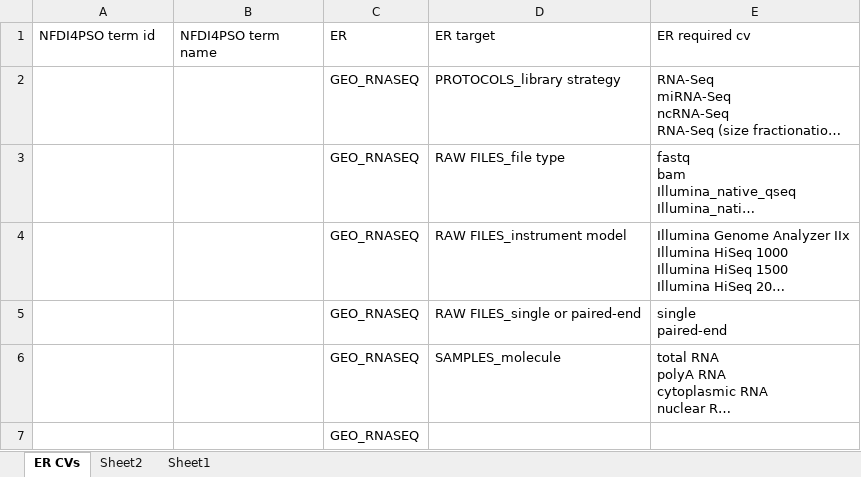
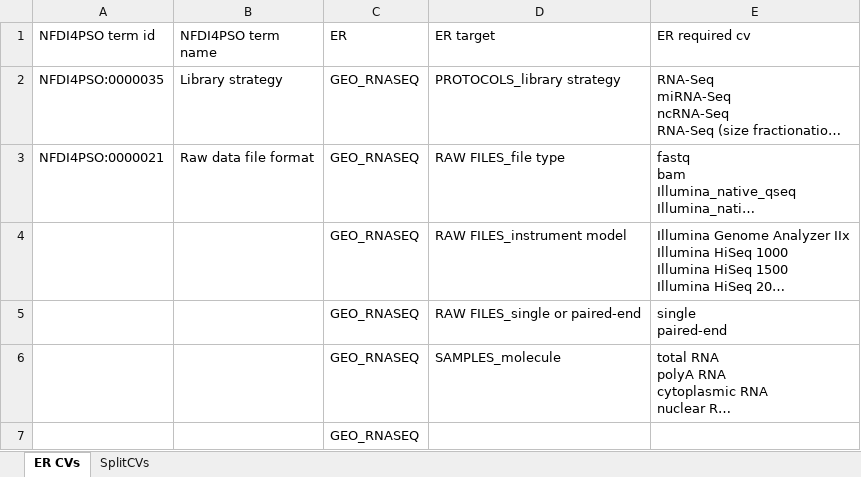
Before and after one commit to nfdi4plants/nfdi4plants_ontology, an Excel workbook: ER_CVs.xlsx, sheet ER CVs, drawn as a sheet; long unchanged cells end in …; values as stored, in another font and other column widths than the file's, no borders; table styles not drawn; the diff names each change by its address in the sheet, - before the commit and + after, or states it on an @@ line.

```diff
--- a/ER_CVs.xlsx (sheet ER CVs)
+++ b/ER_CVs.xlsx (sheet ER CVs)
-sheet tab: Sheet2
-sheet tab: Sheet1
+sheet tab: SplitCVs
-A2 (NFDI4PSO term id): (empty)
+A2 (NFDI4PSO term id): NFDI4PSO:0000035
-B2 (NFDI4PSO term name): (empty)
+B2 (NFDI4PSO term name): Library strategy
-A3 (NFDI4PSO term id): (empty)
+A3 (NFDI4PSO term id): NFDI4PSO:0000021
-B3 (NFDI4PSO term name): (empty)
+B3 (NFDI4PSO term name): Raw data file format
```
Also changed, not shown: 2 other files.
